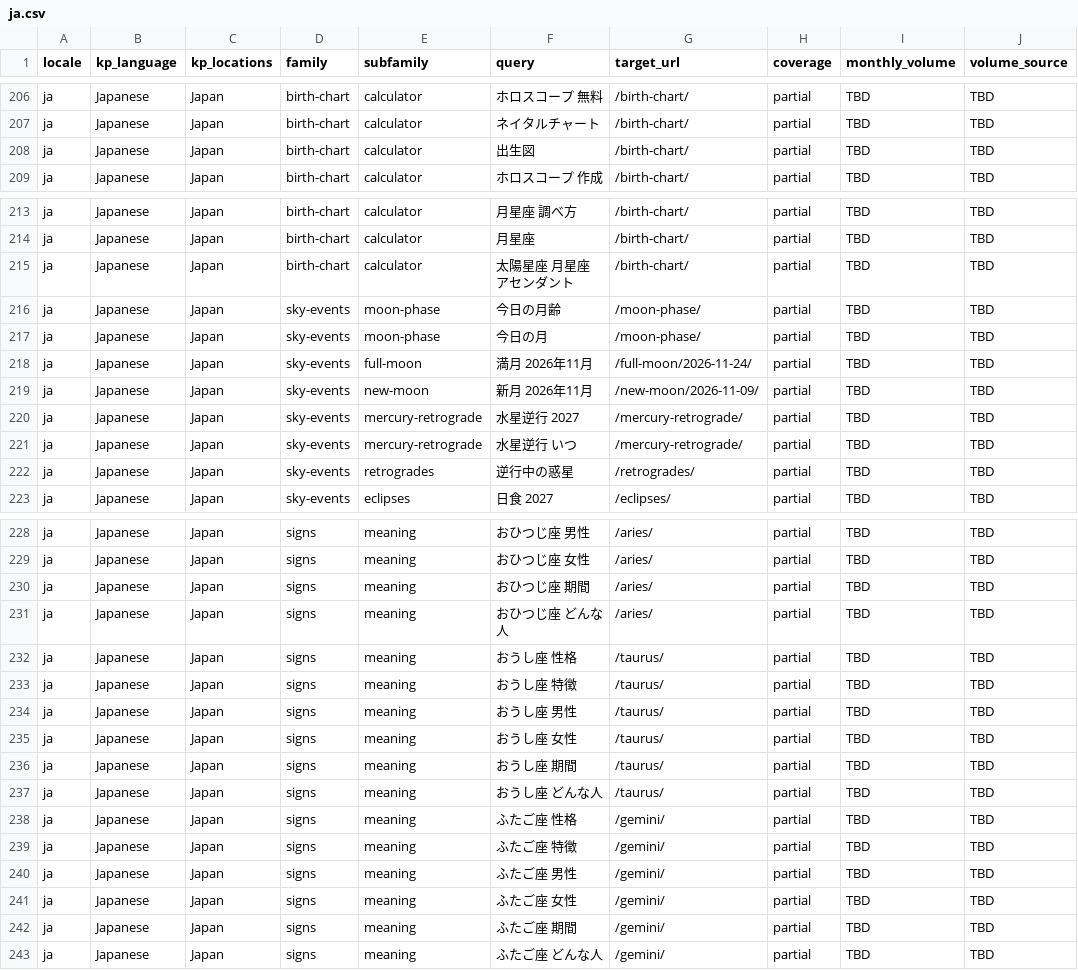
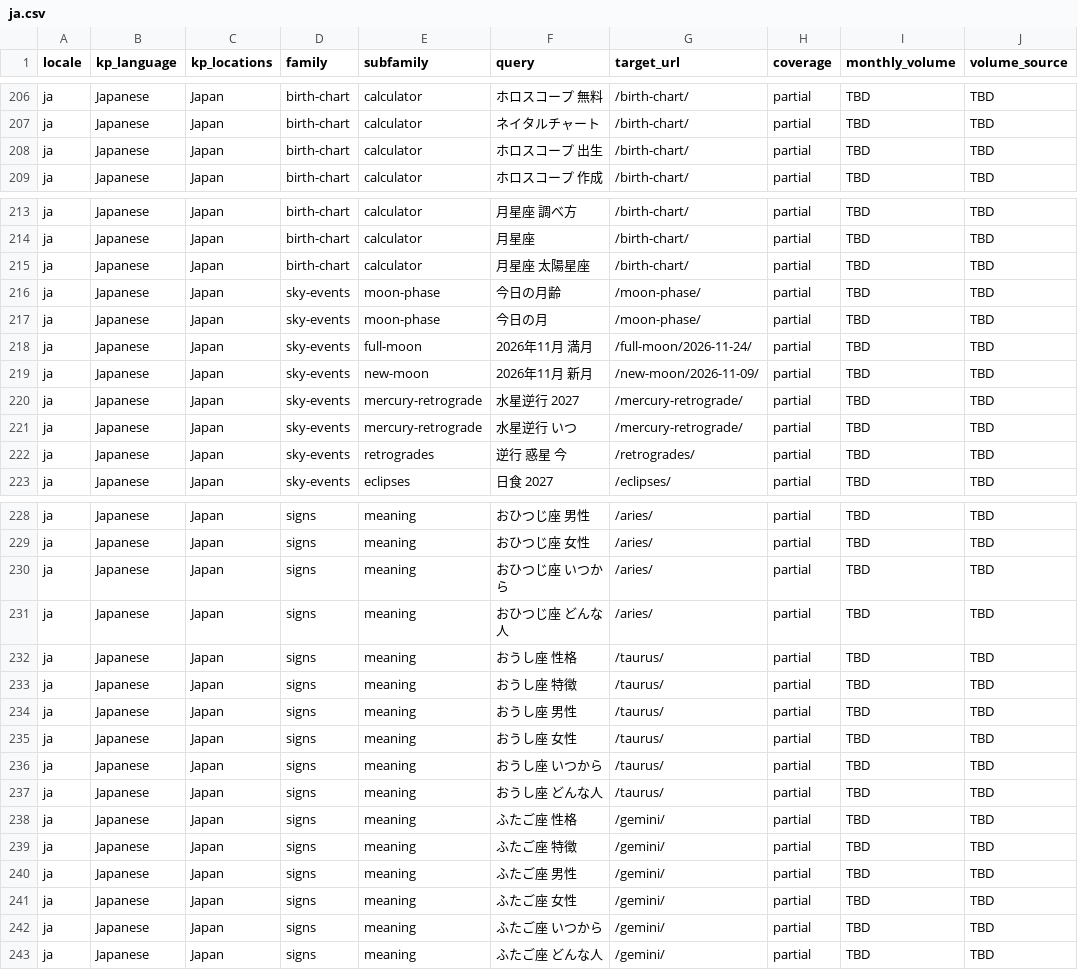
Before and after one commit to zodiacs-org/site, a CSV file: docs/visibility/keywords/ja.csv, drawn as a sheet; only a part is shown, gaps mark what is left out; the diff covers the shown part only; the diff names each change by its address in the sheet, - before the commit and + after, or states it on an @@ line.

```diff
--- a/docs/visibility/keywords/ja.csv
+++ b/docs/visibility/keywords/ja.csv
-F208 (query): 出生図
+F208 (query): ホロスコープ 出生
-F215 (query): 太陽星座 月星座 アセンダント
+F215 (query): 月星座 太陽星座
-F218 (query): 満月 2026年11月
+F218 (query): 2026年11月 満月
-F219 (query): 新月 2026年11月
+F219 (query): 2026年11月 新月
-F222 (query): 逆行中の惑星
+F222 (query): 逆行 惑星 今
-F230 (query): おひつじ座 期間
+F230 (query): おひつじ座 いつから
-F236 (query): おうし座 期間
+F236 (query): おうし座 いつから
-F242 (query): ふたご座 期間
+F242 (query): ふたご座 いつから
```
Also changed, not shown: 9 edited cells elsewhere in this file, docs/visibility/keywords/all-locales.csv, docs/visibility/keywords/de.csv, 5 other files.
